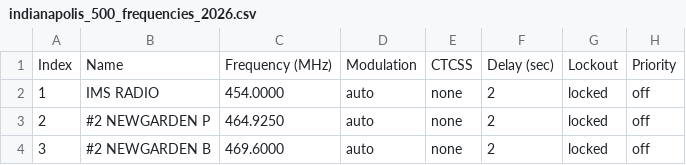
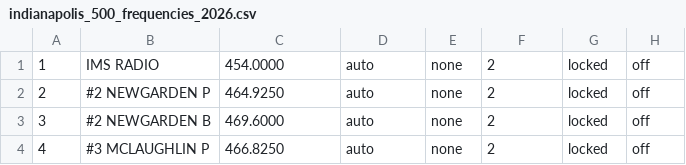
Before and after one commit to neherdata/indycar-bc125at, a CSV file: indianapolis_500_frequencies_2026.csv, drawn as a sheet; only a part is shown; the shorter side is filled out with more unchanged rows; the diff names each change by its address in the sheet, - before the commit and + after, or states it on an @@ line.

Commit message:
rm header

```diff
--- a/indianapolis_500_frequencies_2026.csv
+++ b/indianapolis_500_frequencies_2026.csv
-row 1: Index | Name | Frequency (MHz) | Modulation | CTCSS | Delay (sec) | Lockout | Priority
```
